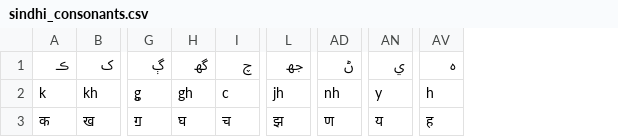
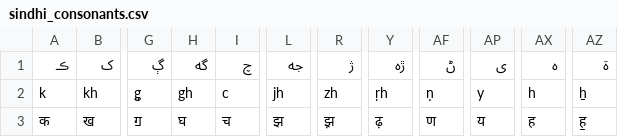
Before and after one commit to GokulNC/Indic-PersoArabic-Script-Converter, a CSV file: indo_arabic_transliteration/data/sindhi_consonants.csv, drawn as a sheet; only a part is shown, gaps mark what is left out; addresses are those after the commit; the diff names each change by its address in the sheet, - before the commit and + after, or states it on an @@ line.

Commit message:
Initial support for Sindhi

```diff
--- a/indo_arabic_transliteration/data/sindhi_consonants.csv
+++ b/indo_arabic_transliteration/data/sindhi_consonants.csv
+column R (ژ), rows 2-3: zh | झ़
+column Y (ڙه), rows 2-3: ṛh | ढ़
+column AZ (ۃ), rows 2-3: ẖ | ह॒
-H1: گھ
+H1: گه
-L1: جھ
+L1: جه
-AP1: ي
+AP1: ی
-AX1: ہ
+AX1: ه
-AF2 (ڻ): nh
+AF2 (ڻ): ṇ
```
Also changed, not shown: 11 other files.
